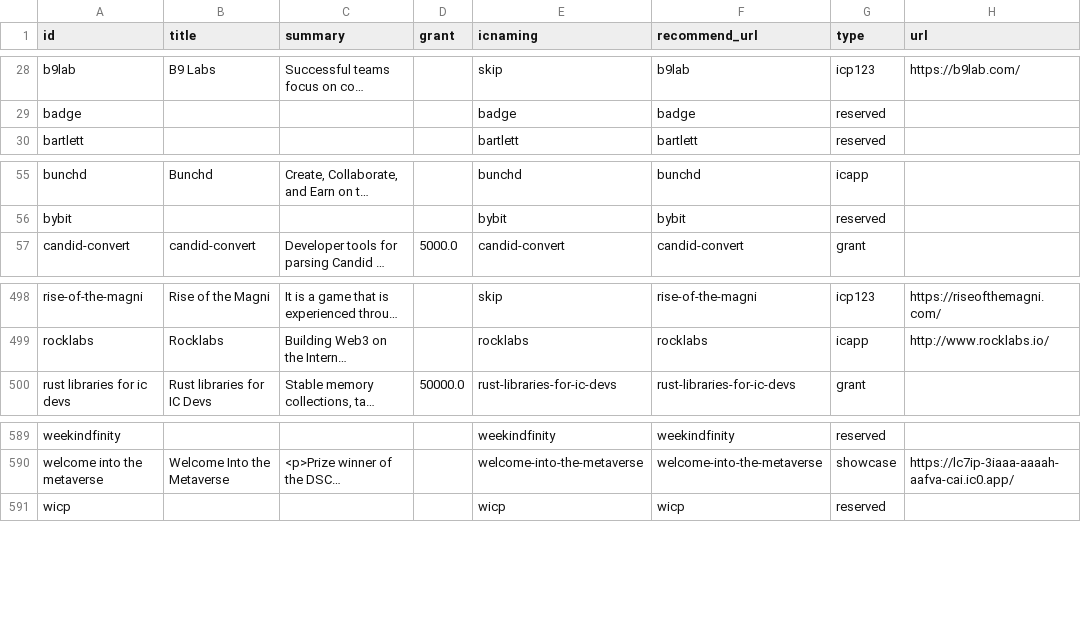
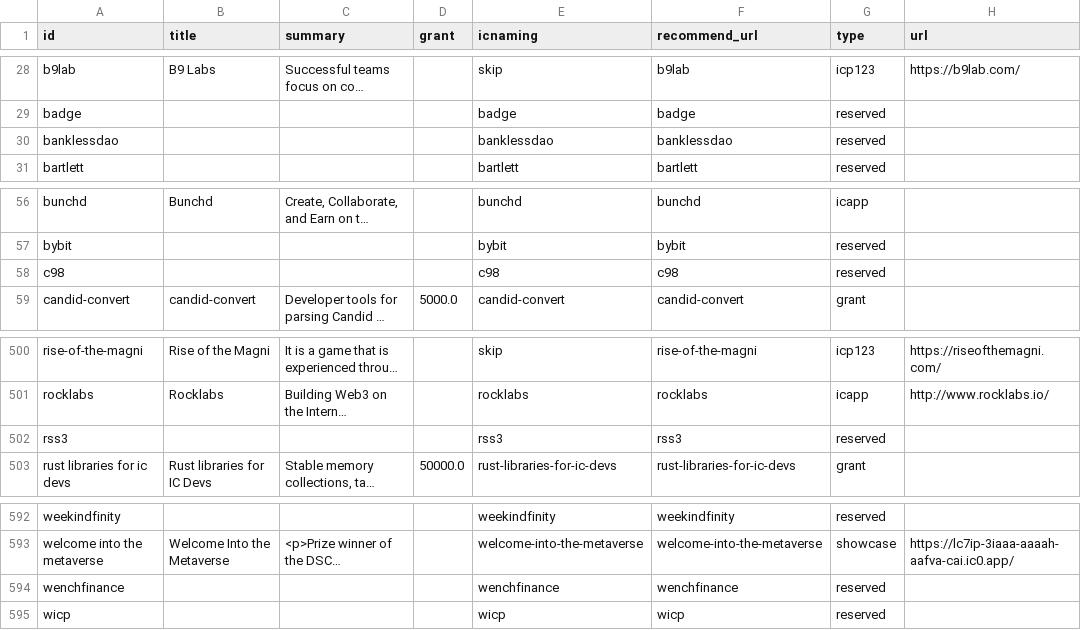
Before and after one commit to IC-Naming/icnaming, a CSV file: src/reserved/reserved.csv, drawn as a sheet; only a part is shown, gaps mark what is left out; long unchanged cells end in …; the diff names each change by its address in the sheet, - before the commit and + after, or states it on an @@ line.

Commit message:
update reserved

```diff
--- a/src/reserved/reserved.csv
+++ b/src/reserved/reserved.csv
+row 30: banklessdao |  |  |  | banklessdao | banklessdao | reserved
+row 58: c98 |  |  |  | c98 | c98 | reserved
+row 502: rss3 |  |  |  | rss3 | rss3 | reserved
+row 594: wenchfinance |  |  |  | wenchfinance | wenchfinance | reserved
```
Also changed, not shown: src/reserved/reserved_list.csv, 3 other files.
